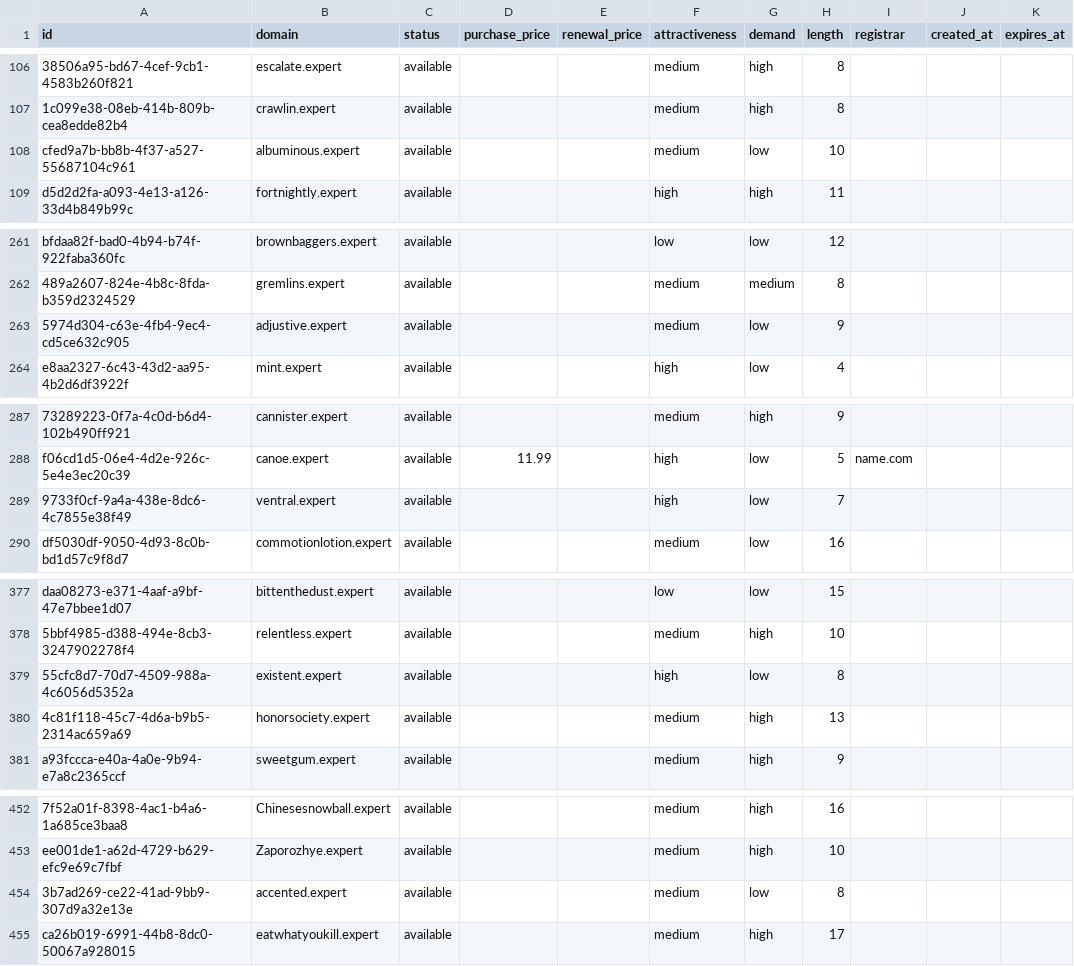
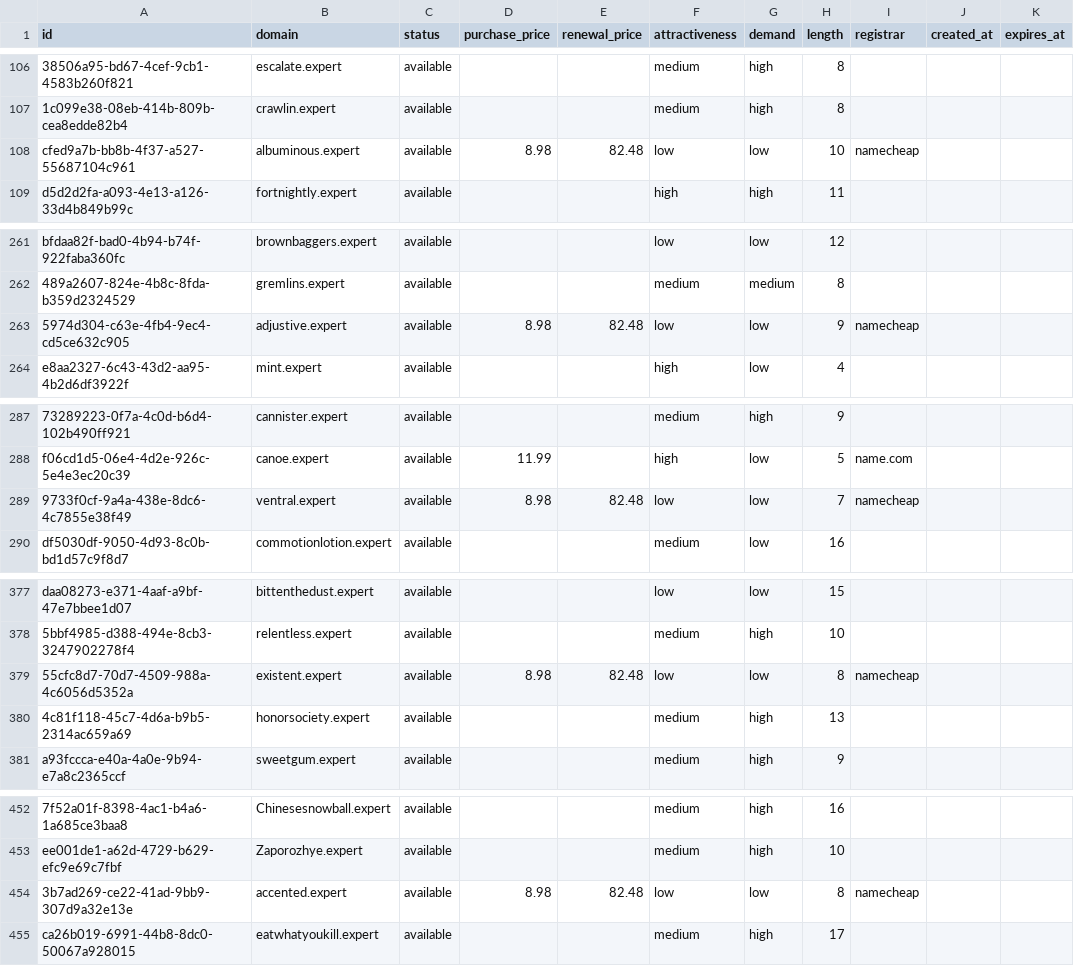
Before and after one commit to UniqueDomains/expert-oneword-domains, a CSV file: expert.csv, drawn as a sheet; only a part is shown, gaps mark what is left out; the diff covers the shown part only; the diff names each change by its address in the sheet, - before the commit and + after, or states it on an @@ line.

Commit message:
Domains update

```diff
--- a/expert.csv
+++ b/expert.csv
-D108 (purchase_price): (empty)
+D108 (purchase_price): 8.98
-E108 (renewal_price): (empty)
+E108 (renewal_price): 82.48
-F108 (attractiveness): medium
+F108 (attractiveness): low
-I108 (registrar): (empty)
+I108 (registrar): namecheap
-D263 (purchase_price): (empty)
+D263 (purchase_price): 8.98
-E263 (renewal_price): (empty)
+E263 (renewal_price): 82.48
-F263 (attractiveness): medium
+F263 (attractiveness): low
-I263 (registrar): (empty)
+I263 (registrar): namecheap
-D289 (purchase_price): (empty)
+D289 (purchase_price): 8.98
-E289 (renewal_price): (empty)
+E289 (renewal_price): 82.48
-F289 (attractiveness): high
+F289 (attractiveness): low
-I289 (registrar): (empty)
+I289 (registrar): namecheap
-D379 (purchase_price): (empty)
+D379 (purchase_price): 8.98
-E379 (renewal_price): (empty)
+E379 (renewal_price): 82.48
-F379 (attractiveness): high
+F379 (attractiveness): low
-I379 (registrar): (empty)
+I379 (registrar): namecheap
-D454 (purchase_price): (empty)
+D454 (purchase_price): 8.98
-E454 (renewal_price): (empty)
+E454 (renewal_price): 82.48
-F454 (attractiveness): medium
+F454 (attractiveness): low
-I454 (registrar): (empty)
+I454 (registrar): namecheap
```
Also changed, not shown: 32 edited cells elsewhere in this file, 4 other files.
